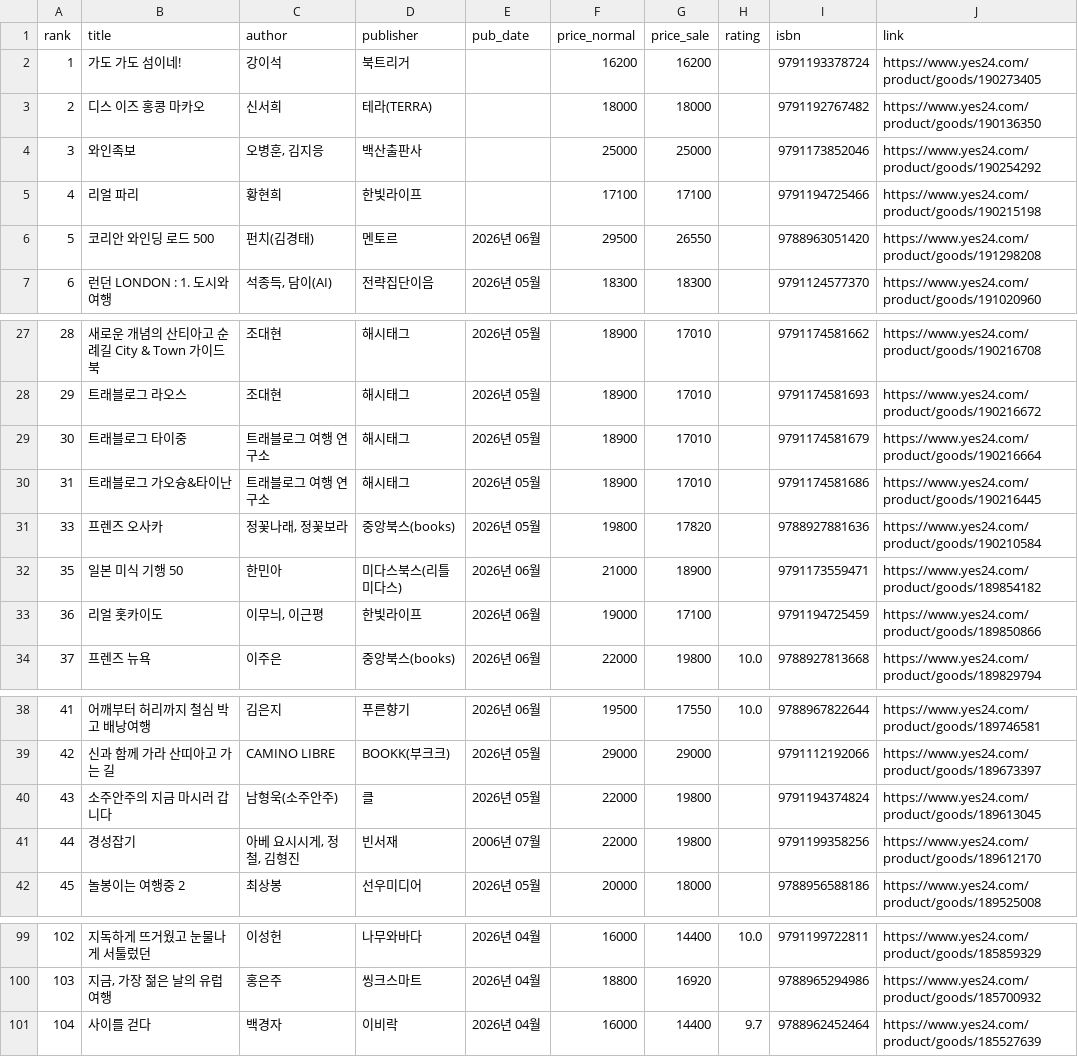
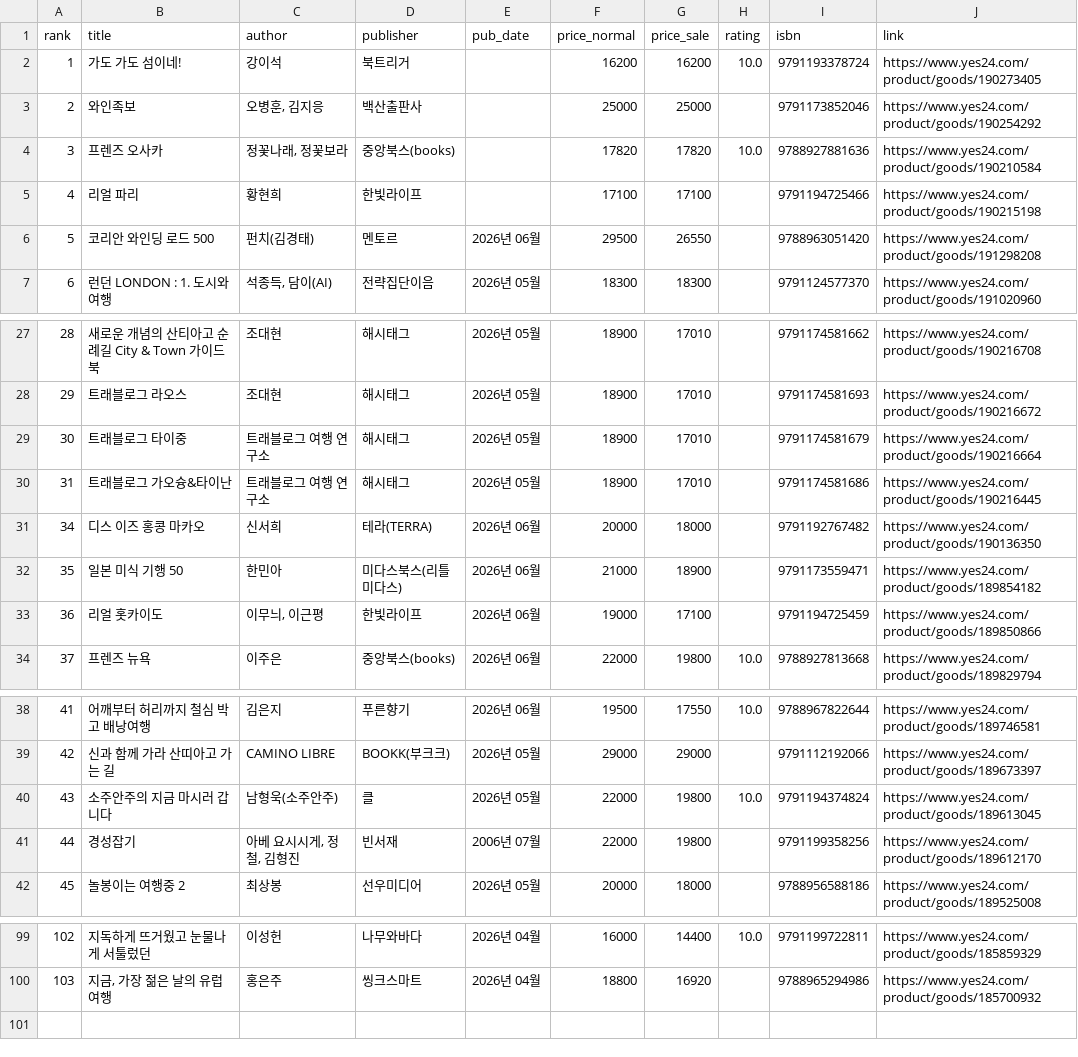
Before and after one commit to msbio79/yes24, a CSV file: data/csv/여행_new.csv, drawn as a sheet; only a part is shown, gaps mark what is left out; removed rows and columns are numbered as before the commit, all else as after; the diff names each change by its address in the sheet, - before the commit and + after, or states it on an @@ line.

```diff
--- a/data/csv/여행_new.csv
+++ b/data/csv/여행_new.csv
-H2 (rating): (empty)
+H2 (rating): 10.0
-row 3: 2 | 디스 이즈 홍콩 마카오 | 신서희 | 테라(TERRA) |  | 18000 | 18000 |  | 9791192767482 | https://www.yes24.com/product/goods/190136350
@@ column A (rank) renumbered in row 3 @@
+row 4: 3 | 프렌즈 오사카 | 정꽃나래, 정꽃보라 | 중앙북스(books) |  | 17820 | 17820 | 10.0 | 9788927881636 | https://www.yes24.com/product/goods/190210584
-row 31: 33 | 프렌즈 오사카 | 정꽃나래, 정꽃보라 | 중앙북스(books) | 2026년 05월 | 19800 | 17820 |  | 9788927881636 | https://www.yes24.com/product/goods/190210584
+row 31: 34 | 디스 이즈 홍콩 마카오 | 신서희 | 테라(TERRA) | 2026년 06월 | 20000 | 18000 |  | 9791192767482 | https://www.yes24.com/product/goods/190136350
-H40 (rating): (empty)
+H40 (rating): 10.0
-row 101: 104 | 사이를 걷다 | 백경자 | 이비락 | 2026년 04월 | 16000 | 14400 | 9.7 | 9788962452464 | https://www.yes24.com/product/goods/185527639
```
Also changed, not shown: data/csv/IT_모바일_best.csv, data/csv/건강_취미_new.csv, 40 other files.
